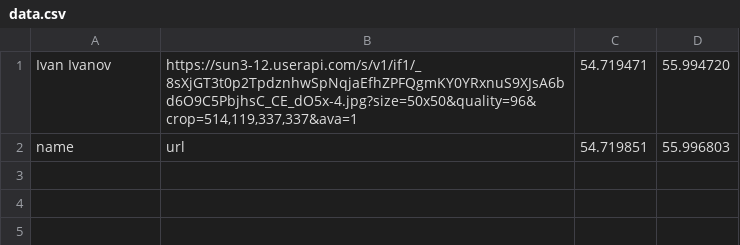
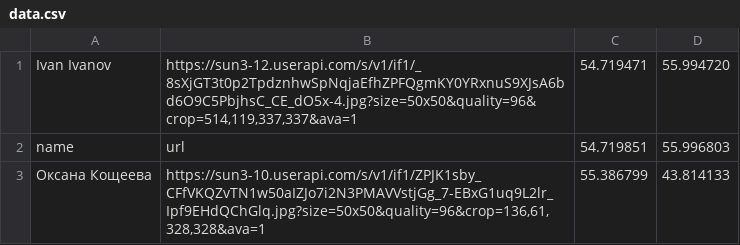
Before and after one commit to DracoshaNatasha/DracoshaNatasha, a CSV file: data.csv, drawn as a sheet; the diff names each change by its address in the sheet, - before the commit and + after, or states it on an @@ line.

Commit message:
Update data.csv

```diff
--- a/data.csv
+++ b/data.csv
+row 3: Оксана Кощеева | https://sun3-10.userapi.com/s/v1/if1/ZPJK1sby_CFfVKQZvTN1w50aIZJo7i2N3PMAVVstjGg_7-EBxG1uq9L2lr_Ipf9EHdQChGlq.jpg?size=50x50&quality=96&crop=136,61,328,328&ava=1 | 55.386799 | 43.814133
```
